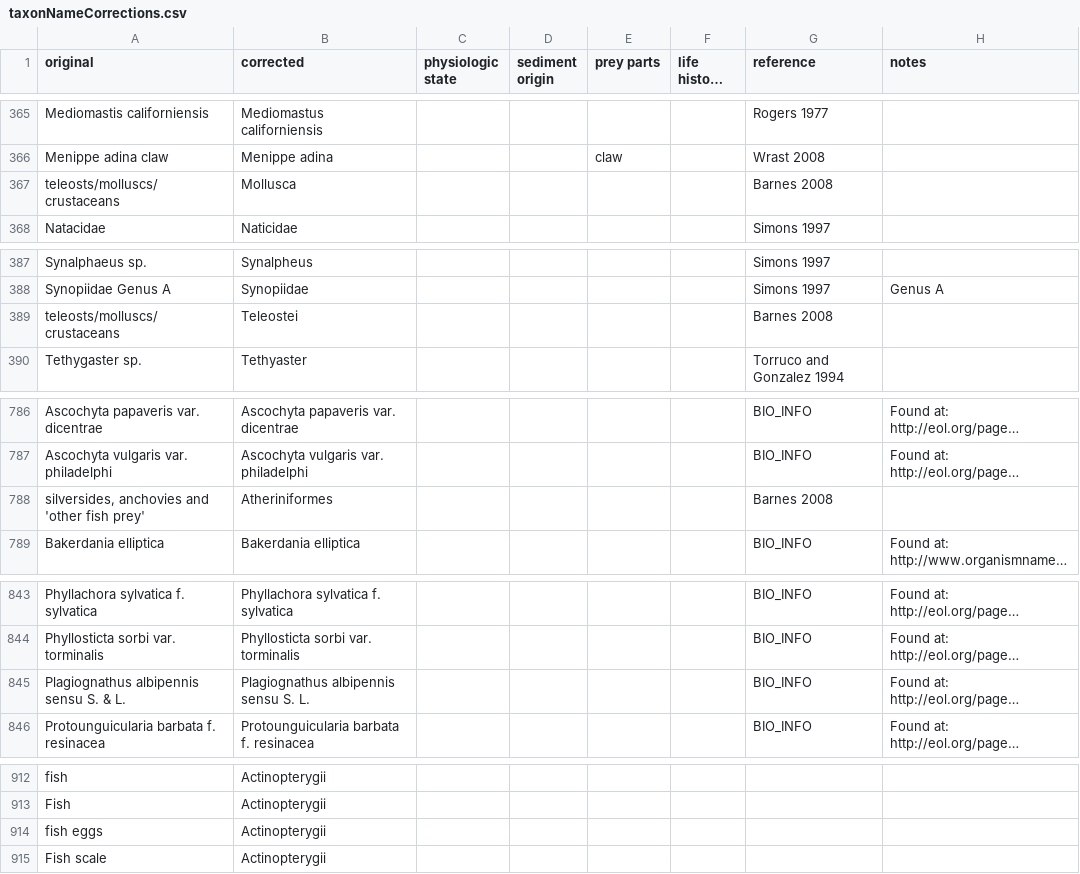
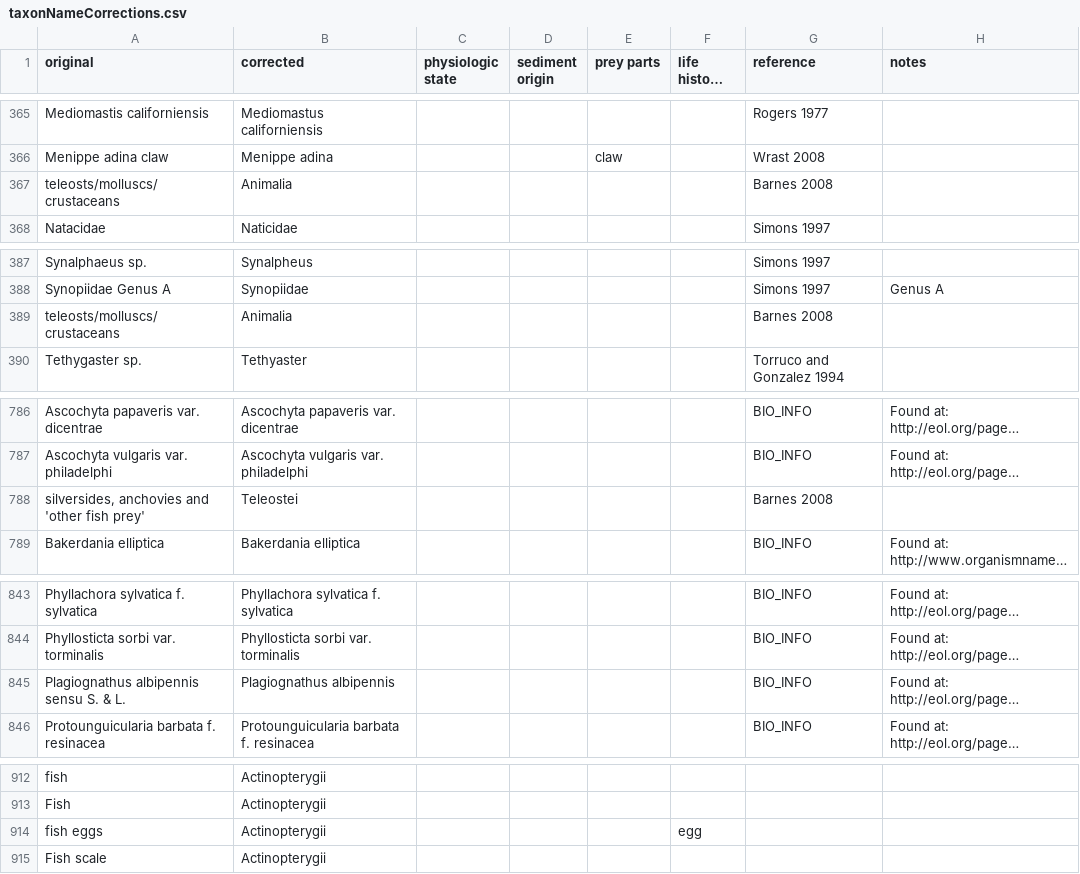
Before and after one commit to globalbioticinteractions/globalbioticinteractions, a CSV file: eol-globi-data-tool/src/main/resources/org/eol/globi/data/taxon/taxonNameCorrections.csv, drawn as a sheet; only a part is shown, gaps mark what is left out; long unchanged cells end in …; the diff covers the shown part only; the diff names each change by its address in the sheet, - before the commit and + after, or states it on an @@ line.

Commit message:
Update taxonNameCorrections.csv
Corrected naming
Original      -> Previous    -> New

Catfish eggs  -> Catfish     -> Siluriformes
Cyprid larvae -> Barnacle   -> Cirripedia
teleosts/molluscs/crustaceans  ->  Crustacea  ->  Animalia
teleosts/molluscs/crustaceans  ->  Mollusca  ->  Animalia
Digestate  ->  Organic matter  ->  Detritus
teleosts/molluscs/crustaceans  ->  Teleostei  ->  Animalia
" silversides, anchovies and 'other fish prey' " -> Engraulidae  -> Teleostei
" silversides, anchovies and 'other fish prey' " -> Atheriniformes  ->  Teleostei
Plagiognathus albipennis sensu S. & L. -> Plagiognathus albipennis sensu S. L. -> Plagiognathus albipennis
ascidians  ->  Ascidiacia  ->  Ascidiacea
non-annelids  ->  Haplodrili  ->  Archiannelida


life history stages
8 Eggs  -> egg
10 Egg capsules  -> egg
11 Invertebrate eggs  -> egg
16 Decapoda larvae  -> larvae
17 Catfish egg  -> egg
19 Seeds  -> seed
23 Copepoda nauplii  -> larvae
34 Unidentified fish larvae  -> larvae
48 Lucania parva eggs  -> egg
77 Other fish eggs  -> egg
100 Cyprid larvae -> larvae
324 Decapod zoea  -> larvae
326 Diptera midges(pupae) changes life history stage midge -> pupae
914 fish eggs  -> egg
1042 unidentified invert larva  -> larvae

```diff
--- a/eol-globi-data-tool/src/main/resources/org/eol/globi/data/taxon/taxonNameCorrections.csv
+++ b/eol-globi-data-tool/src/main/resources/org/eol/globi/data/taxon/taxonNameCorrections.csv
-B367 (corrected): Mollusca
+B367 (corrected): Animalia
-B389 (corrected): Teleostei
+B389 (corrected): Animalia
-B788 (corrected): Atheriniformes
+B788 (corrected): Teleostei
-B845 (corrected): Plagiognathus albipennis sensu S. L.
+B845 (corrected): Plagiognathus albipennis
-F914 (life history stage): (empty)
+F914 (life history stage): egg
```
Also changed, not shown: 19 edited cells elsewhere in this file.
